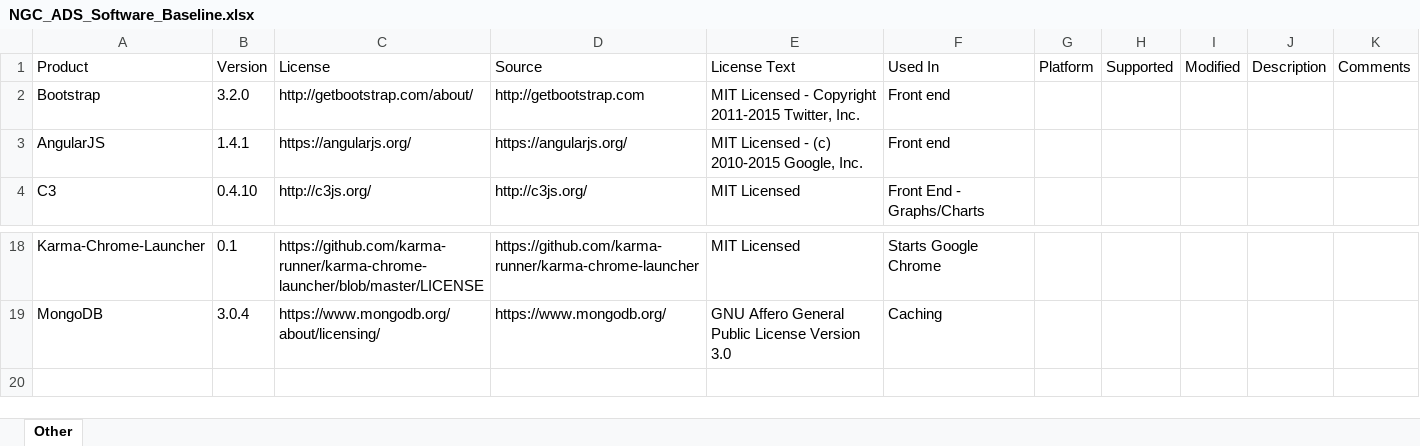
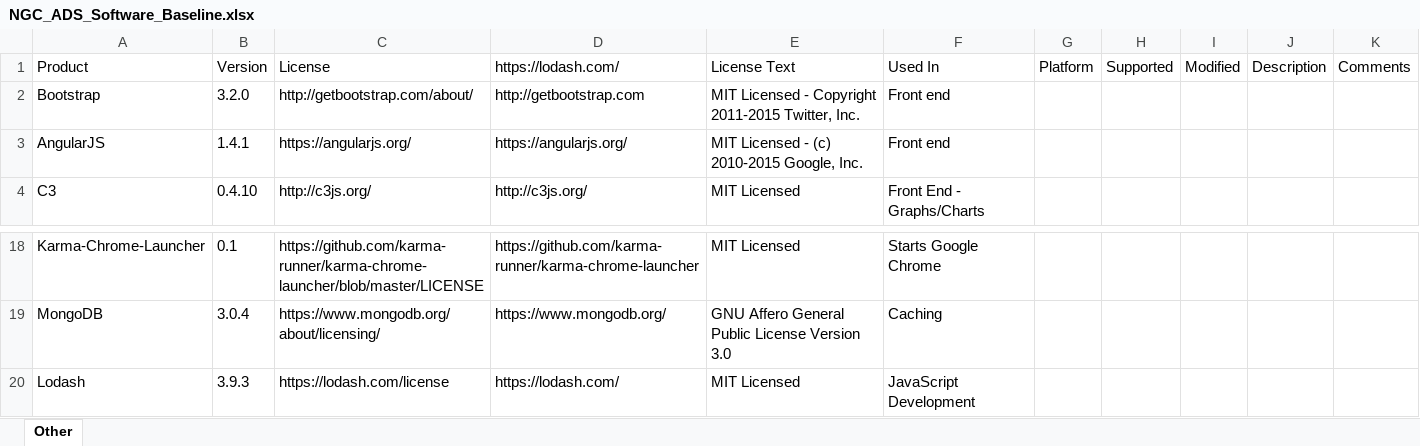
Before and after one commit to Cassiedee/MedExplorer, an Excel workbook: docs/Software Development/NGC_ADS_Software_Baseline.xlsx, sheet Other, drawn as a sheet; only a part is shown, gaps mark what is left out; values as stored, in another font and other column widths than the file's, no borders; table styles not drawn; the diff names each change by its address in the sheet, - before the commit and + after, or states it on an @@ line.

Commit message:
Updated list

```diff
--- a/docs/Software Development/NGC_ADS_Software_Baseline.xlsx (sheet Other)
+++ b/docs/Software Development/NGC_ADS_Software_Baseline.xlsx (sheet Other)
-D1: Source
+D1: https://lodash.com/
+row 20: Lodash | 3.9.3 | https://lodash.com/license | https://lodash.com/ | MIT Licensed | JavaScript Development
```
Also changed, not shown: 2 other files.
